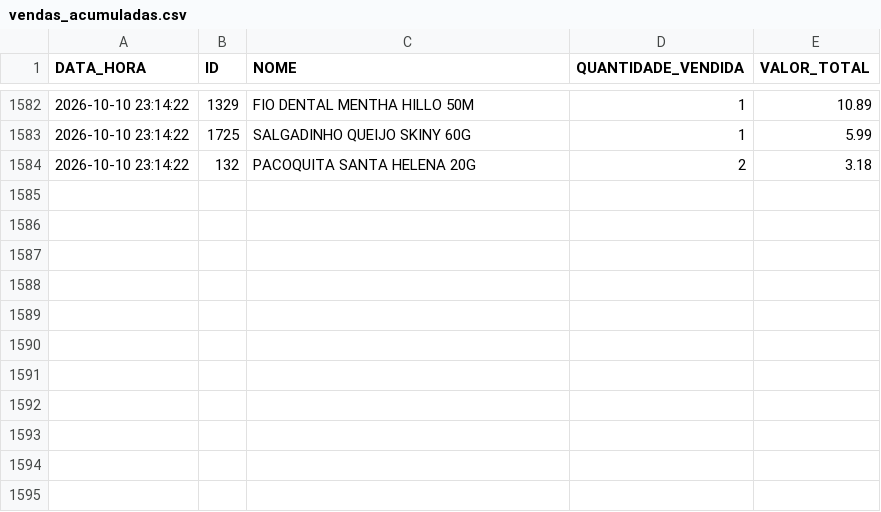
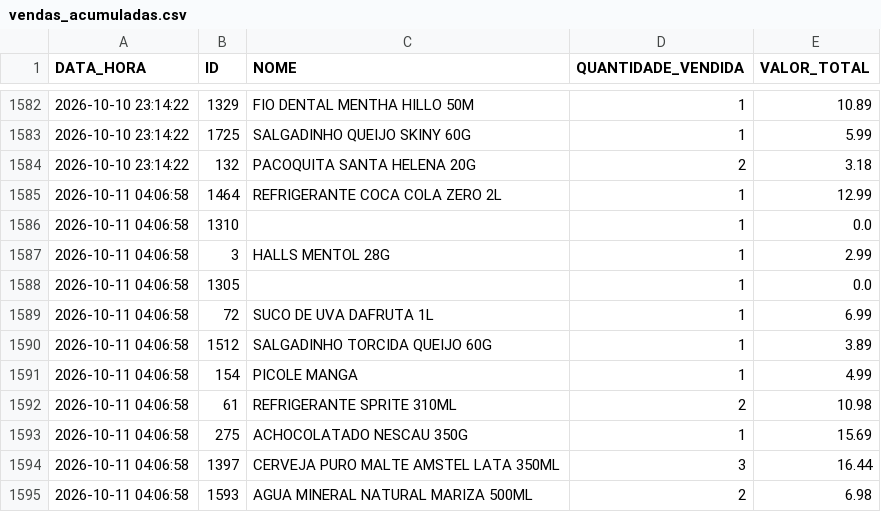
Before and after one commit to HugoSMonteiro/PesquisaMercado, a CSV file: vendas_acumuladas.csv, drawn as a sheet; only a part is shown, gaps mark what is left out; the diff names each change by its address in the sheet, - before the commit and + after, or states it on an @@ line.

```diff
--- a/vendas_acumuladas.csv
+++ b/vendas_acumuladas.csv
+row 1585: 2026-10-11 04:06:58 | 1464 | REFRIGERANTE COCA COLA ZERO 2L | 1 | 12.99
+row 1586: 2026-10-11 04:06:58 | 1310 |  | 1 | 0.0
+row 1587: 2026-10-11 04:06:58 | 3 | HALLS MENTOL 28G | 1 | 2.99
+row 1588: 2026-10-11 04:06:58 | 1305 |  | 1 | 0.0
+row 1589: 2026-10-11 04:06:58 | 72 | SUCO DE UVA DAFRUTA 1L | 1 | 6.99
+row 1590: 2026-10-11 04:06:58 | 1512 | SALGADINHO TORCIDA QUEIJO 60G | 1 | 3.89
+row 1591: 2026-10-11 04:06:58 | 154 | PICOLE MANGA | 1 | 4.99
+row 1592: 2026-10-11 04:06:58 | 61 | REFRIGERANTE SPRITE 310ML | 2 | 10.98
+row 1593: 2026-10-11 04:06:58 | 275 | ACHOCOLATADO NESCAU 350G | 1 | 15.69
+row 1594: 2026-10-11 04:06:58 | 1397 | CERVEJA PURO MALTE AMSTEL LATA 350ML | 3 | 16.44
+row 1595: 2026-10-11 04:06:58 | 1593 | AGUA MINERAL NATURAL MARIZA 500ML | 2 | 6.98
```
Also changed, not shown: catalogo_geral.csv, catalogo_por_categoria.csv, 2 other files.
